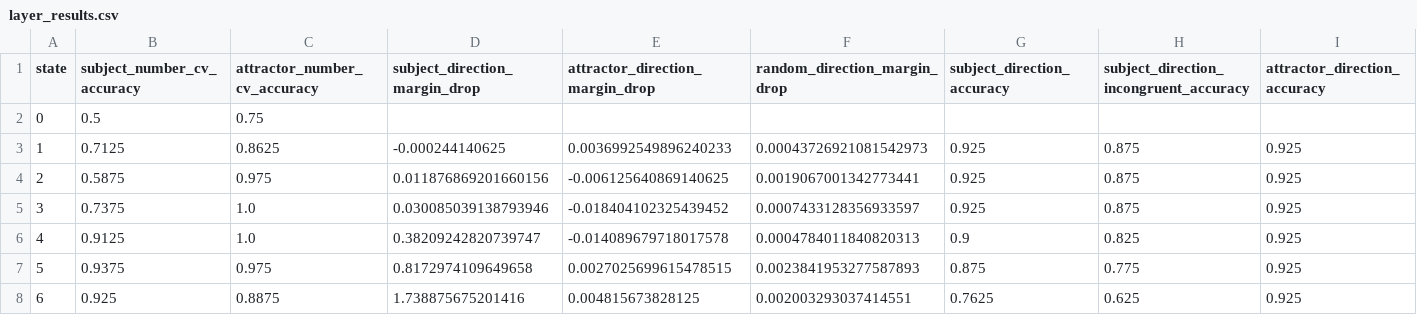
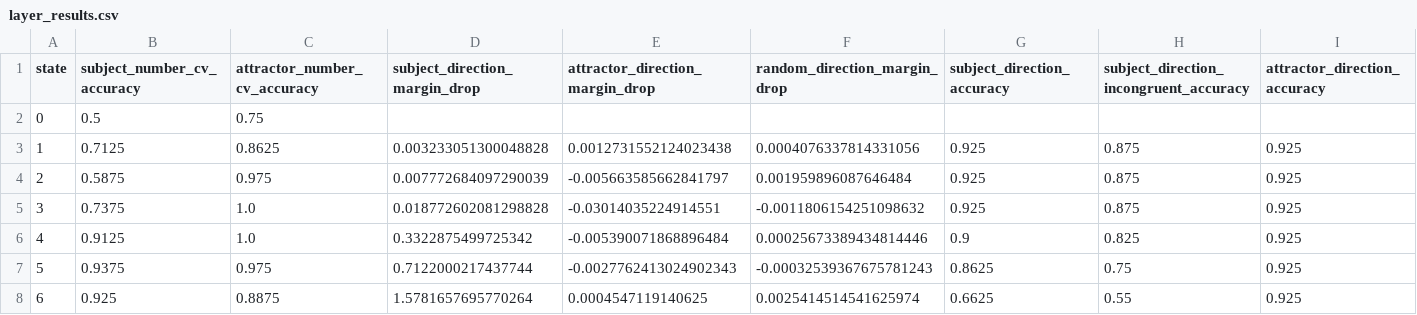
Before and after one commit to ImSpxrsh/PennLinguistics26, a CSV file: submissions/03_mechanistic_interpretability/results/layer_results.csv, drawn as a sheet; only a part is shown; the diff names each change by its address in the sheet, - before the commit and + after, or states it on an @@ line.

```diff
--- a/submissions/03_mechanistic_interpretability/results/layer_results.csv
+++ b/submissions/03_mechanistic_interpretability/results/layer_results.csv
-D3 (subject_direction_margin_drop): -0.000244140625
+D3 (subject_direction_margin_drop): 0.003233051300048828
-E3 (attractor_direction_margin_drop): 0.0036992549896240233
+E3 (attractor_direction_margin_drop): 0.0012731552124023438
-F3 (random_direction_margin_drop): 0.00043726921081542973
+F3 (random_direction_margin_drop): 0.0004076337814331056
-D4 (subject_direction_margin_drop): 0.011876869201660156
+D4 (subject_direction_margin_drop): 0.007772684097290039
-E4 (attractor_direction_margin_drop): -0.006125640869140625
+E4 (attractor_direction_margin_drop): -0.005663585662841797
-F4 (random_direction_margin_drop): 0.0019067001342773441
+F4 (random_direction_margin_drop): 0.001959896087646484
-D5 (subject_direction_margin_drop): 0.030085039138793946
+D5 (subject_direction_margin_drop): 0.018772602081298828
-E5 (attractor_direction_margin_drop): -0.018404102325439452
+E5 (attractor_direction_margin_drop): -0.03014035224914551
-F5 (random_direction_margin_drop): 0.0007433128356933597
+F5 (random_direction_margin_drop): -0.0011806154251098632
-D6 (subject_direction_margin_drop): 0.38209242820739747
+D6 (subject_direction_margin_drop): 0.3322875499725342
-E6 (attractor_direction_margin_drop): -0.014089679718017578
+E6 (attractor_direction_margin_drop): -0.005390071868896484
-F6 (random_direction_margin_drop): 0.0004784011840820313
+F6 (random_direction_margin_drop): 0.00025673389434814446
-D7 (subject_direction_margin_drop): 0.8172974109649658
+D7 (subject_direction_margin_drop): 0.7122000217437744
-E7 (attractor_direction_margin_drop): 0.0027025699615478515
+E7 (attractor_direction_margin_drop): -0.0027762413024902343
-F7 (random_direction_margin_drop): 0.0023841953277587893
+F7 (random_direction_margin_drop): -0.00032539367675781243
-G7 (subject_direction_accuracy): 0.875
+G7 (subject_direction_accuracy): 0.8625
-H7: 0.775
+H7: 0.75
-D8 (subject_direction_margin_drop): 1.738875675201416
+D8 (subject_direction_margin_drop): 1.5781657695770264
-E8 (attractor_direction_margin_drop): 0.004815673828125
+E8 (attractor_direction_margin_drop): 0.0004547119140625
-F8 (random_direction_margin_drop): 0.002003293037414551
+F8 (random_direction_margin_drop): 0.0025414514541625974
-G8 (subject_direction_accuracy): 0.7625
+G8 (subject_direction_accuracy): 0.6625
-H8: 0.625
+H8: 0.55
```
Also changed, not shown: submissions/03_mechanistic_interpretability/results/items.csv, 14 other files.
